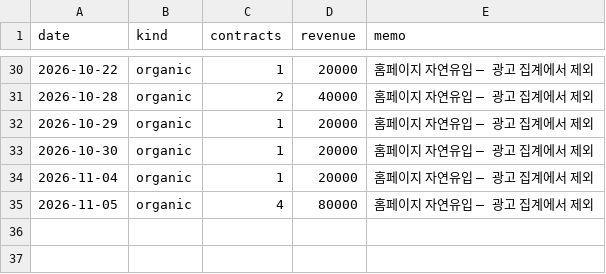
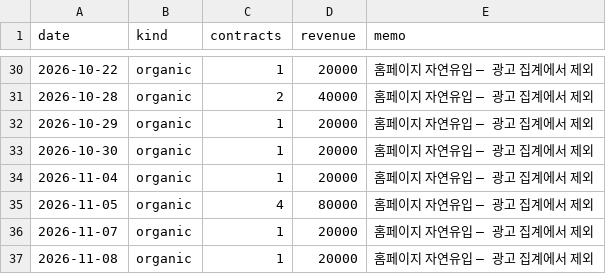
Before and after one commit to fgih304-netizen/fgih304-netizen.github.io, a CSV file: non_ad_revenue.csv, drawn as a sheet; only a part is shown, gaps mark what is left out.

```diff
--- a/non_ad_revenue.csv
+++ b/non_ad_revenue.csv
@@ -35 +35,3 @@ date,kind,contracts,revenue,memo
 2026-11-05,organic,4,80000,홈페이지 자연유입 — 광고 집계에서 제외
+2026-11-07,organic,1,20000,홈페이지 자연유입 — 광고 집계에서 제외
+2026-11-08,organic,1,20000,홈페이지 자연유입 — 광고 집계에서 제외
```
Also changed, not shown: booking_completed.csv, creative_payments.csv, 8 other files.
